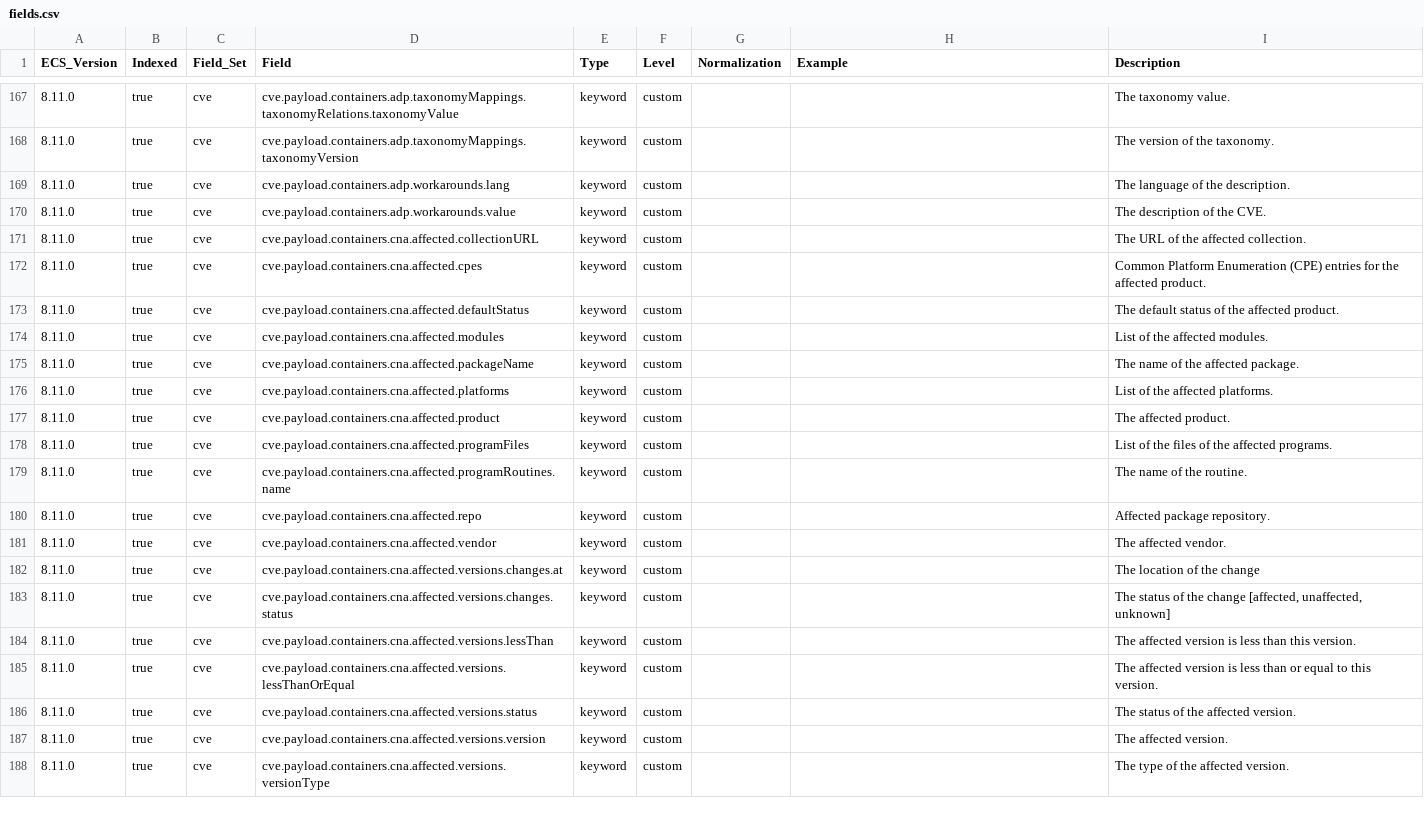
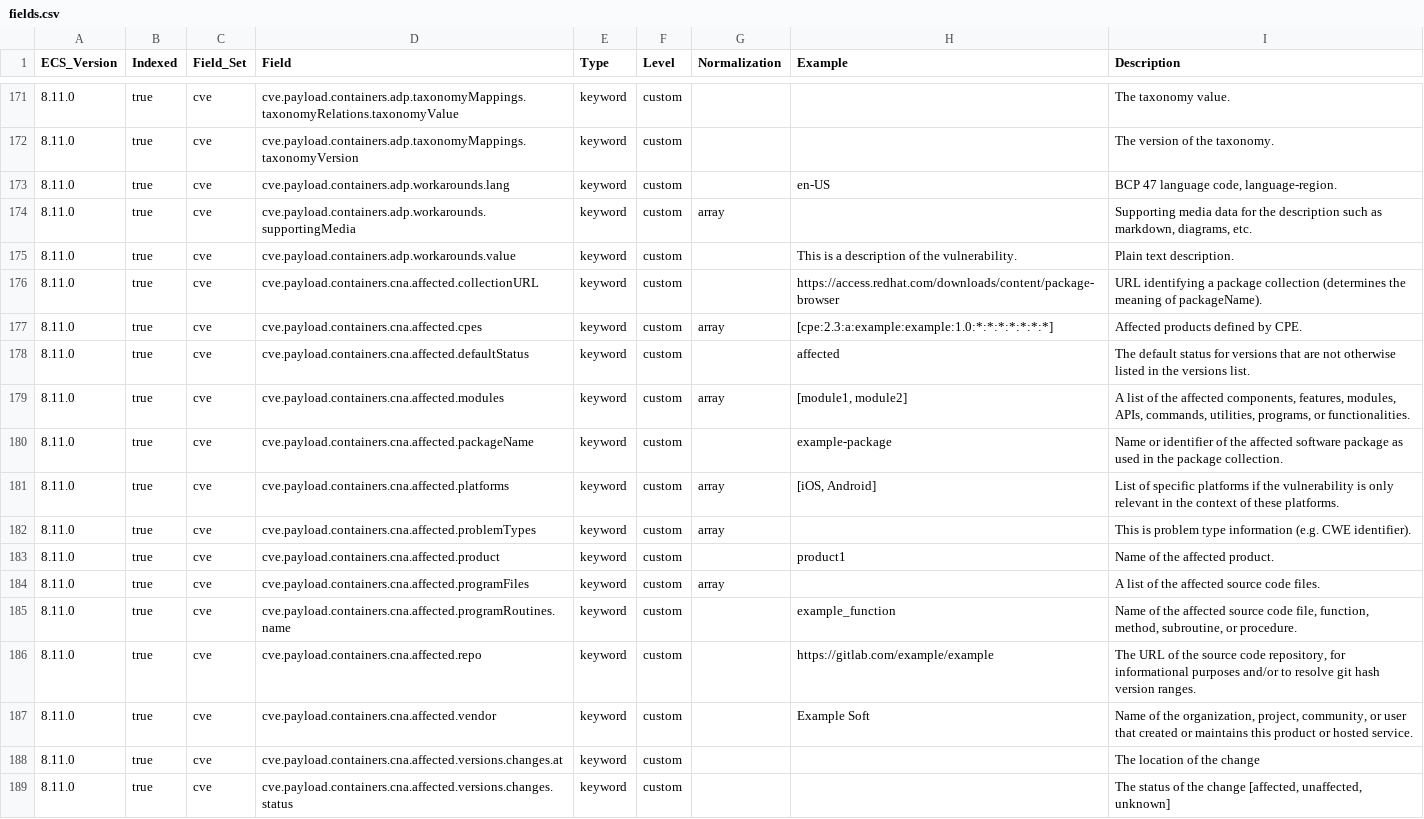
Before and after one commit to wazuh/wazuh-indexer-plugins, a CSV file: ecs/cve/docs/fields.csv, drawn as a sheet; only a part is shown, gaps mark what is left out; the shorter side is filled out with more unchanged rows; the diff covers the shown part only.

Commit message:
Update ECS templates for modified modules: alerts cve

```diff
--- a/ecs/cve/docs/fields.csv
+++ b/ecs/cve/docs/fields.csv
@@ -168,15 +172,17 @@ ECS_Version,Indexed,Field_Set,Field,Type,Level,Normalization,Example,Description
 8.11.0,true,cve,cve.payload.containers.adp.taxonomyMappings.taxonomyVersion,keyword,custom,,,The version of the taxonomy.
-8.11.0,true,cve,cve.payload.containers.adp.workarounds.lang,keyword,custom,,,The language of the description.
-8.11.0,true,cve,cve.payload.containers.adp.workarounds.value,keyword,custom,,,The description of the CVE.
-8.11.0,true,cve,cve.payload.containers.cna.affected.collectionURL,keyword,custom,,,The URL of the affected collection.
-8.11.0,true,cve,cve.payload.containers.cna.affected.cpes,keyword,custom,,,Common Platform Enumeration (CPE) entries for the affected product.
-8.11.0,true,cve,cve.payload.containers.cna.affected.defaultStatus,keyword,custom,,,The default status of the affected product.
-8.11.0,true,cve,cve.payload.containers.cna.affected.modules,keyword,custom,,,List of the affected modules.
-8.11.0,true,cve,cve.payload.containers.cna.affected.packageName,keyword,custom,,,The name of the affected package.
-8.11.0,true,cve,cve.payload.containers.cna.affected.platforms,keyword,custom,,,List of the affected platforms.
-8.11.0,true,cve,cve.payload.containers.cna.affected.product,keyword,custom,,,The affected product.
-8.11.0,true,cve,cve.payload.containers.cna.affected.programFiles,keyword,custom,,,List of the files of the affected programs.
-8.11.0,true,cve,cve.payload.containers.cna.affected.programRoutines.name,keyword,custom,,,The name of the routine.
-8.11.0,true,cve,cve.payload.containers.cna.affected.repo,keyword,custom,,,Affected package repository.
-8.11.0,true,cve,cve.payload.containers.cna.affected.vendor,keyword,custom,,,The affected vendor.
+8.11.0,true,cve,cve.payload.containers.adp.workarounds.lang,keyword,custom,,en-US,"BCP 47 language code, language-region."
+8.11.0,true,cve,cve.payload.containers.adp.workarounds.supportingMedia,keyword,custom,array,,"Supporting media data for the description such as markdown, diagrams, etc."
+8.11.0,true,cve,cve.payload.containers.adp.workarounds.value,keyword,custom,,This is a description of the vulnerability.,Plain text description.
+8.11.0,true,cve,cve.payload.containers.cna.affected.collectionURL,keyword,custom,,https://access.redhat.com/downloads/content/package-browser,URL identifying a package collection (determines the meaning of packageName).
+8.11.0,true,cve,cve.payload.containers.cna.affected.cpes,keyword,custom,array,[cpe:2.3:a:example:example:1.0:*:*:*:*:*:*:*],Affected products defined by CPE.
+8.11.0,true,cve,cve.payload.containers.cna.affected.defaultStatus,keyword,custom,,affected,The default status for versions that are not otherwise listed in the versions list.
+8.11.0,true,cve,cve.payload.containers.cna.affected.modules,keyword,custom,array,"[module1, module2]","A list of the affected components, features, modules, APIs, commands, utilities, programs, or functionalities."
+8.11.0,true,cve,cve.payload.containers.cna.affected.packageName,keyword,custom,,example-package,Name or identifier of the affected software package as used in the package collection.
+8.11.0,true,cve,cve.payload.containers.cna.affected.platforms,keyword,custom,array,"[iOS, Android]",List of specific platforms if the vulnerability is only relevant in the context of these platforms.
+8.11.0,true,cve,cve.payload.containers.cna.affected.problemTypes,keyword,custom,array,,This is problem type information (e.g. CWE identifier).
+8.11.0,true,cve,cve.payload.containers.cna.affected.product,keyword,custom,,product1,Name of the affected product.
+8.11.0,true,cve,cve.payload.containers.cna.affected.programFiles,keyword,custom,array,,A list of the affected source code files.
+8.11.0,true,cve,cve.payload.containers.cna.affected.programRoutines.name,keyword,custom,,example_function,"Name of the affected source code file, function, method, subroutine, or procedure."
+8.11.0,true,cve,cve.payload.containers.cna.affected.repo,keyword,custom,,https://gitlab.com/example/example,"The URL of the source code repository, for informational purposes and/or to resolve git hash version ranges."
+8.11.0,true,cve,cve.payload.containers.cna.affected.vendor,keyword,custom,,Example Soft,"Name of the organization, project, community, or user that created or maintains this product or hosted service."
 8.11.0,true,cve,cve.payload.containers.cna.affected.versions.changes.at,keyword,custom,,,The location of the change
```
Also changed, not shown: 4 added rows and 69 edited cells elsewhere in this file, 1 other file.
